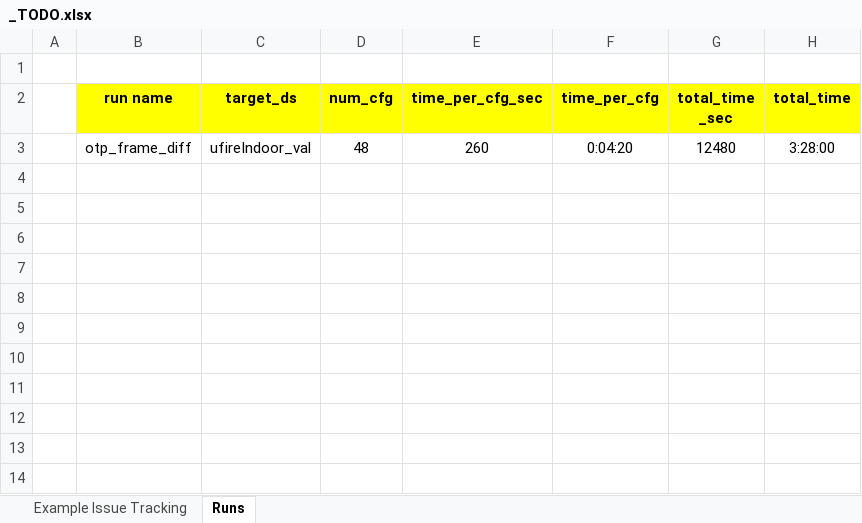
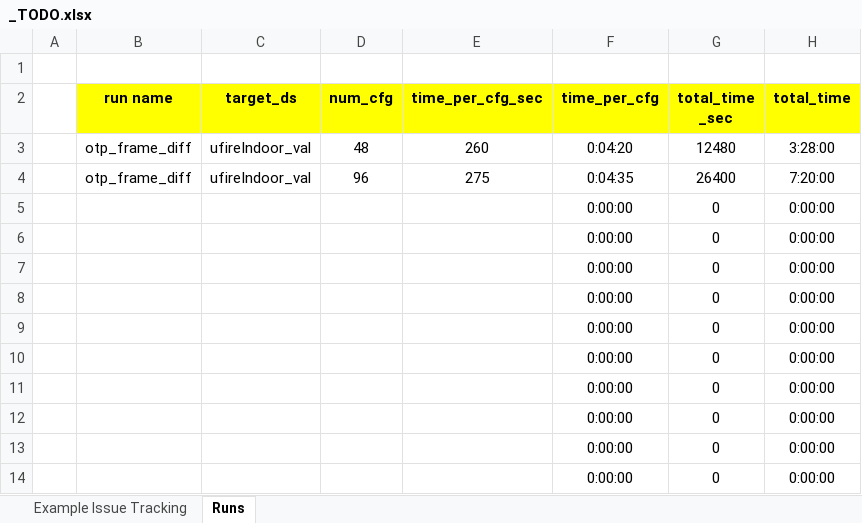
Before and after one commit to hahv/paper2_main, an Excel workbook: _TODO.xlsx, sheet Runs, drawn as a sheet; values as stored, in another font and other column widths than the file's, no borders; the diff names each change by its address in the sheet, - before the commit and + after, or states it on an @@ line.

```diff
--- a/_TODO.xlsx (sheet Runs)
+++ b/_TODO.xlsx (sheet Runs)
+row 4:  | otp_frame_diff | ufireIndoor_val | 96 | 275 | 0:04:35 | 26400 | 7:20:00
+row 5:  |  |  |  |  | 0:00:00 | 0 | 0:00:00
+row 6:  |  |  |  |  | 0:00:00 | 0 | 0:00:00
+row 7:  |  |  |  |  | 0:00:00 | 0 | 0:00:00
+row 8:  |  |  |  |  | 0:00:00 | 0 | 0:00:00
+row 9:  |  |  |  |  | 0:00:00 | 0 | 0:00:00
+row 10:  |  |  |  |  | 0:00:00 | 0 | 0:00:00
+row 11:  |  |  |  |  | 0:00:00 | 0 | 0:00:00
+row 12:  |  |  |  |  | 0:00:00 | 0 | 0:00:00
+row 13:  |  |  |  |  | 0:00:00 | 0 | 0:00:00
+row 14:  |  |  |  |  | 0:00:00 | 0 | 0:00:00
```
Also changed, not shown: 4 other files.
